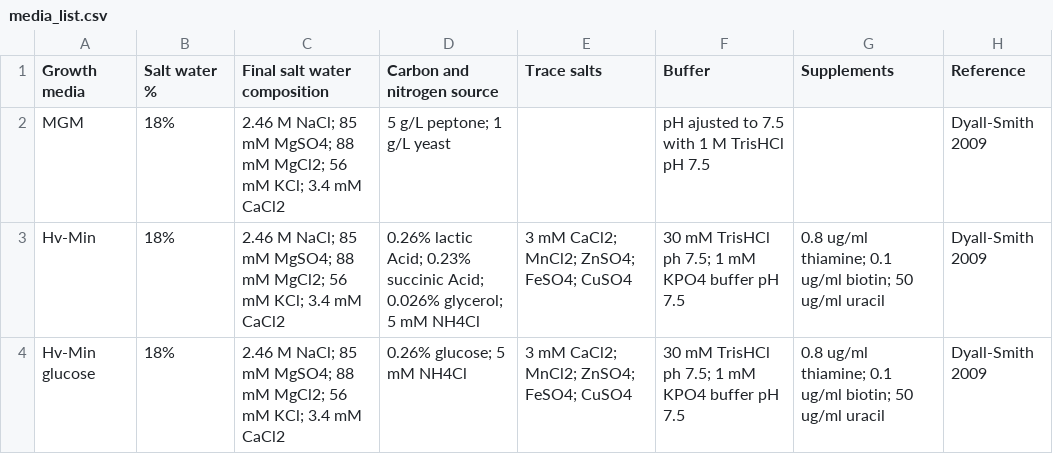
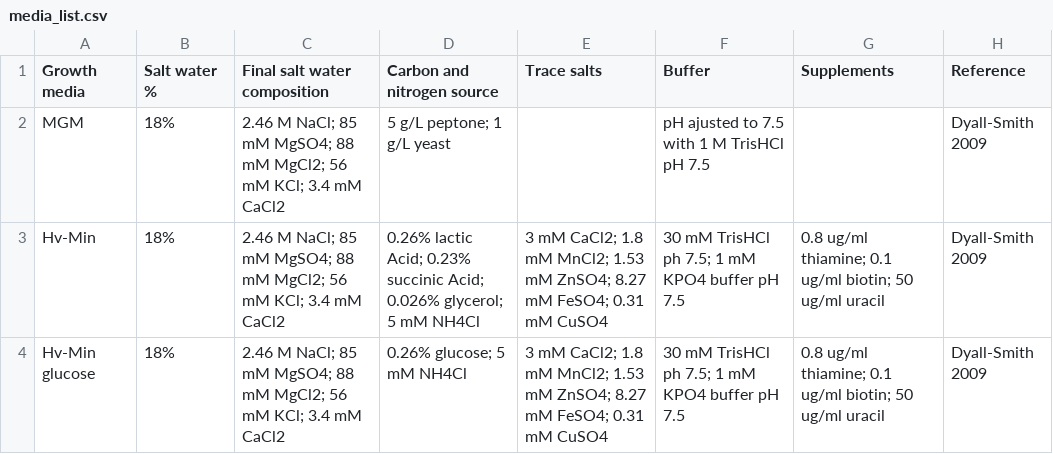
Before and after one commit to arcpp/ArcPP, a CSV file: meta_data/media_list.csv, drawn as a sheet.

Commit message:
Update media_list.csv

```diff
--- a/meta_data/media_list.csv
+++ b/meta_data/media_list.csv
@@ -2,3 +2,3 @@ Growth media,Salt water %,Final salt water composition,Carbon and nitrogen sourc
 MGM,18%,2.46 M NaCl; 85 mM MgSO4; 88 mM MgCl2; 56 mM KCl; 3.4 mM CaCl2,5 g/L peptone; 1 g/L yeast,,pH ajusted to 7.5 with 1 M TrisHCl pH 7.5,,Dyall-Smith 2009
-Hv-Min,18%,2.46 M NaCl; 85 mM MgSO4; 88 mM MgCl2; 56 mM KCl; 3.4 mM CaCl2,0.26% lactic Acid; 0.23% succinic Acid; 0.026% glycerol; 5 mM NH4Cl,3 mM CaCl2; MnCl2; ZnSO4; FeSO4; CuSO4,30 mM TrisHCl ph 7.5; 1 mM KPO4 buffer pH 7.5,0.8 ug/ml thiamine; 0.1 ug/ml biotin; 50 ug/ml uracil,Dyall-Smith 2009
-Hv-Min glucose,18%,2.46 M NaCl; 85 mM MgSO4; 88 mM MgCl2; 56 mM KCl; 3.4 mM CaCl2,0.26% glucose; 5 mM NH4Cl,3 mM CaCl2; MnCl2; ZnSO4; FeSO4; CuSO4,30 mM TrisHCl ph 7.5; 1 mM KPO4 buffer pH 7.5,0.8 ug/ml thiamine; 0.1 ug/ml biotin; 50 ug/ml uracil,Dyall-Smith 2009
+Hv-Min,18%,2.46 M NaCl; 85 mM MgSO4; 88 mM MgCl2; 56 mM KCl; 3.4 mM CaCl2,0.26% lactic Acid; 0.23% succinic Acid; 0.026% glycerol; 5 mM NH4Cl,3 mM CaCl2; 1.8 mM MnCl2; 1.53 mM ZnSO4; 8.27 mM FeSO4; 0.31 mM CuSO4,30 mM TrisHCl ph 7.5; 1 mM KPO4 buffer pH 7.5,0.8 ug/ml thiamine; 0.1 ug/ml biotin; 50 ug/ml uracil,Dyall-Smith 2009
+Hv-Min glucose,18%,2.46 M NaCl; 85 mM MgSO4; 88 mM MgCl2; 56 mM KCl; 3.4 mM CaCl2,0.26% glucose; 5 mM NH4Cl,3 mM CaCl2; 1.8 mM MnCl2; 1.53 mM ZnSO4; 8.27 mM FeSO4; 0.31 mM CuSO4,30 mM TrisHCl ph 7.5; 1 mM KPO4 buffer pH 7.5,0.8 ug/ml thiamine; 0.1 ug/ml biotin; 50 ug/ml uracil,Dyall-Smith 2009
```
